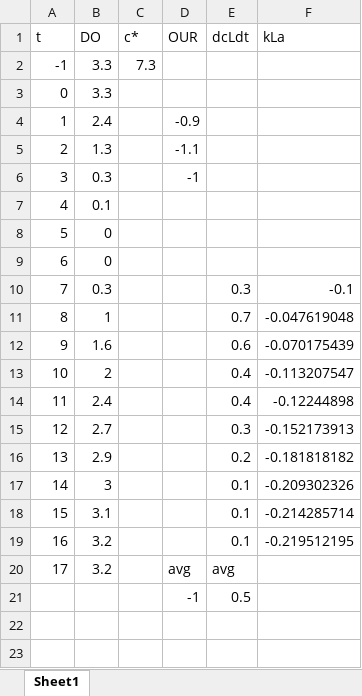
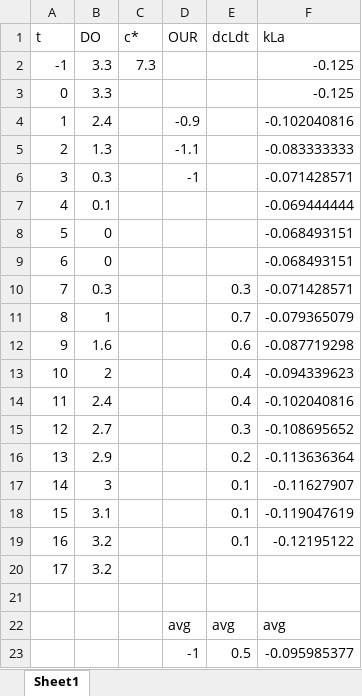
Before and after one commit to joshlwhitehead/school, an Excel workbook: Spring_2022/BioChemEng/HW6/HW6_1.xlsx, sheet Sheet1, drawn as a sheet; values as stored, in another font and other column widths than the file's, no borders; charts and pictures not drawn; addresses are those after the commit; the diff names each change by its address in the sheet, - before the commit and + after, or states it on an @@ line.

```diff
--- a/Spring_2022/BioChemEng/HW6/HW6_1.xlsx (sheet Sheet1)
+++ b/Spring_2022/BioChemEng/HW6/HW6_1.xlsx (sheet Sheet1)
-F2:F3 (kLa): (empty)
+F2:F3 (kLa): -0.125
-F4 (kLa): (empty)
+F4 (kLa): -0.102040816
-F5 (kLa): (empty)
+F5 (kLa): -0.083333333
-F6 (kLa): (empty)
+F6 (kLa): -0.071428571
-F7 (kLa): (empty)
+F7 (kLa): -0.069444444
-F8:F9 (kLa): (empty)
+F8:F9 (kLa): -0.068493151
-F10 (kLa): -0.1
+F10 (kLa): -0.071428571
-F11 (kLa): -0.047619048
+F11 (kLa): -0.079365079
-F12 (kLa): -0.070175439
+F12 (kLa): -0.087719298
-F13 (kLa): -0.113207547
+F13 (kLa): -0.094339623
-F14 (kLa): -0.12244898
+F14 (kLa): -0.102040816
-F15 (kLa): -0.152173913
+F15 (kLa): -0.108695652
-F16 (kLa): -0.181818182
+F16 (kLa): -0.113636364
-F17 (kLa): -0.209302326
+F17 (kLa): -0.11627907
-F18 (kLa): -0.214285714
+F18 (kLa): -0.119047619
-F19 (kLa): -0.219512195
+F19 (kLa): -0.12195122
-D20 (OUR): avg
+D20 (OUR): (empty)
-E20 (dcLdt): avg
+E20 (dcLdt): (empty)
+row 21: (empty)
+row 22:  |  |  | avg | avg | avg
-F23 (kLa): (empty)
+F23 (kLa): -0.095985377
```
Also changed, not shown: charts or pictures, 3 other files.
